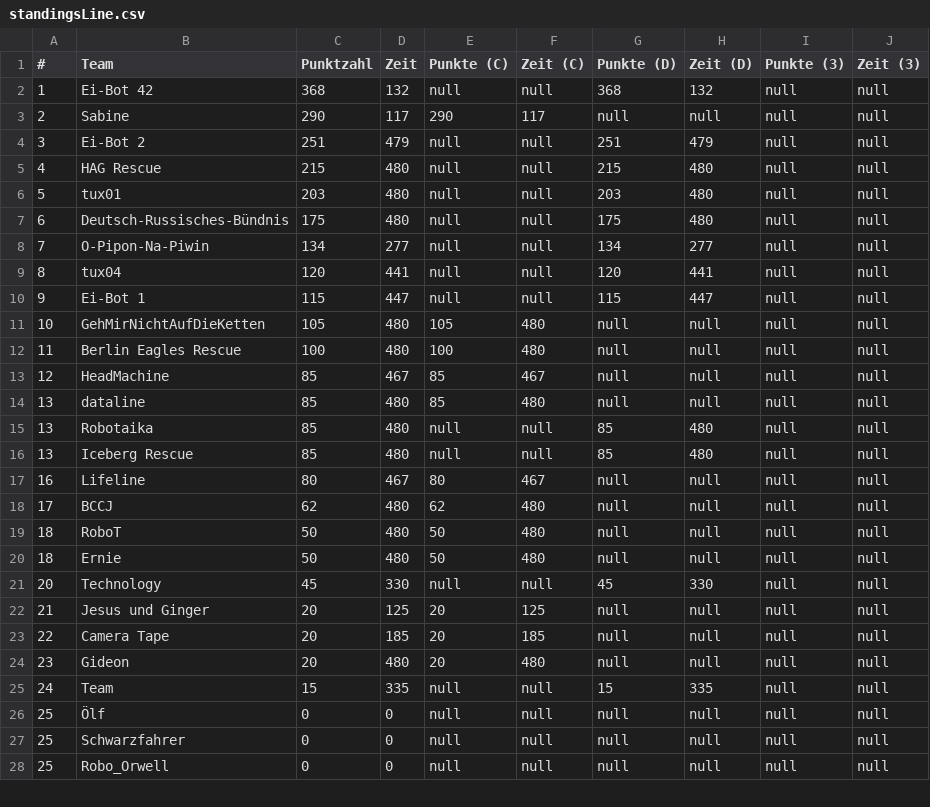
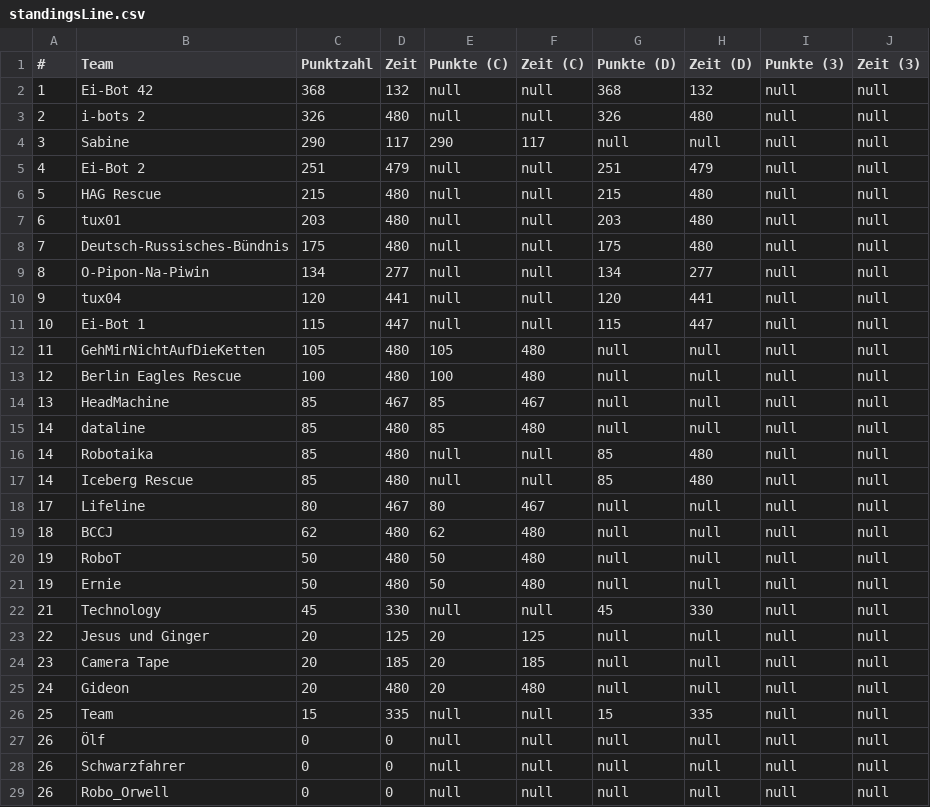
Before and after one commit to rcjberlin/evaluation, a CSV file: results/standingsLine.csv, drawn as a sheet; only a part is shown; the diff covers the shown part only.

```diff
--- a/results/standingsLine.csv
+++ b/results/standingsLine.csv
@@ -2,27 +2,28 @@
 "1";"Ei-Bot 42";"368";"132";"null";"null";"368";"132";"null";"null"
-"2";"Sabine";"290";"117";"290";"117";"null";"null";"null";"null"
-"3";"Ei-Bot 2";"251";"479";"null";"null";"251";"479";"null";"null"
-"4";"HAG Rescue";"215";"480";"null";"null";"215";"480";"null";"null"
-"5";"tux01";"203";"480";"null";"null";"203";"480";"null";"null"
-"6";"Deutsch-Russisches-Bündnis";"175";"480";"null";"null";"175";"480";"null";"null"
-"7";"O-Pipon-Na-Piwin";"134";"277";"null";"null";"134";"277";"null";"null"
-"8";"tux04";"120";"441";"null";"null";"120";"441";"null";"null"
-"9";"Ei-Bot 1";"115";"447";"null";"null";"115";"447";"null";"null"
-"10";"GehMirNichtAufDieKetten";"105";"480";"105";"480";"null";"null";"null";"null"
-"11";"Berlin Eagles Rescue";"100";"480";"100";"480";"null";"null";"null";"null"
-"12";"HeadMachine";"85";"467";"85";"467";"null";"null";"null";"null"
-"13";"dataline";"85";"480";"85";"480";"null";"null";"null";"null"
-"13";"Robotaika";"85";"480";"null";"null";"85";"480";"null";"null"
-"13";"Iceberg Rescue";"85";"480";"null";"null";"85";"480";"null";"null"
-"16";"Lifeline";"80";"467";"80";"467";"null";"null";"null";"null"
-"17";"BCCJ";"62";"480";"62";"480";"null";"null";"null";"null"
-"18";"RoboT";"50";"480";"50";"480";"null";"null";"null";"null"
-"18";"Ernie";"50";"480";"50";"480";"null";"null";"null";"null"
-"20";"Technology";"45";"330";"null";"null";"45";"330";"null";"null"
-"21";"Jesus und Ginger";"20";"125";"20";"125";"null";"null";"null";"null"
-"22";"Camera Tape";"20";"185";"20";"185";"null";"null";"null";"null"
-"23";"Gideon";"20";"480";"20";"480";"null";"null";"null";"null"
-"24";"Team";"15";"335";"null";"null";"15";"335";"null";"null"
-"25";"Ölf";"0";"0";"null";"null";"null";"null";"null";"null"
-"25";"Schwarzfahrer";"0";"0";"null";"null";"null";"null";"null";"null"
-"25";"Robo_Orwell";"0";"0";"null";"null";"null";"null";"null";"null"
+"2";"i-bots 2";"326";"480";"null";"null";"326";"480";"null";"null"
+"3";"Sabine";"290";"117";"290";"117";"null";"null";"null";"null"
+"4";"Ei-Bot 2";"251";"479";"null";"null";"251";"479";"null";"null"
+"5";"HAG Rescue";"215";"480";"null";"null";"215";"480";"null";"null"
+"6";"tux01";"203";"480";"null";"null";"203";"480";"null";"null"
+"7";"Deutsch-Russisches-Bündnis";"175";"480";"null";"null";"175";"480";"null";"null"
+"8";"O-Pipon-Na-Piwin";"134";"277";"null";"null";"134";"277";"null";"null"
+"9";"tux04";"120";"441";"null";"null";"120";"441";"null";"null"
+"10";"Ei-Bot 1";"115";"447";"null";"null";"115";"447";"null";"null"
+"11";"GehMirNichtAufDieKetten";"105";"480";"105";"480";"null";"null";"null";"null"
+"12";"Berlin Eagles Rescue";"100";"480";"100";"480";"null";"null";"null";"null"
+"13";"HeadMachine";"85";"467";"85";"467";"null";"null";"null";"null"
+"14";"dataline";"85";"480";"85";"480";"null";"null";"null";"null"
+"14";"Robotaika";"85";"480";"null";"null";"85";"480";"null";"null"
+"14";"Iceberg Rescue";"85";"480";"null";"null";"85";"480";"null";"null"
+"17";"Lifeline";"80";"467";"80";"467";"null";"null";"null";"null"
+"18";"BCCJ";"62";"480";"62";"480";"null";"null";"null";"null"
+"19";"RoboT";"50";"480";"50";"480";"null";"null";"null";"null"
+"19";"Ernie";"50";"480";"50";"480";"null";"null";"null";"null"
+"21";"Technology";"45";"330";"null";"null";"45";"330";"null";"null"
+"22";"Jesus und Ginger";"20";"125";"20";"125";"null";"null";"null";"null"
+"23";"Camera Tape";"20";"185";"20";"185";"null";"null";"null";"null"
+"24";"Gideon";"20";"480";"20";"480";"null";"null";"null";"null"
+"25";"Team";"15";"335";"null";"null";"15";"335";"null";"null"
+"26";"Ölf";"0";"0";"null";"null";"null";"null";"null";"null"
+"26";"Schwarzfahrer";"0";"0";"null";"null";"null";"null";"null";"null"
+"26";"Robo_Orwell";"0";"0";"null";"null";"null";"null";"null";"null"
```
Also changed, not shown: 1 removed row and 4 edited cells elsewhere in this file, results/standingsEntry.csv, 3 other files.
